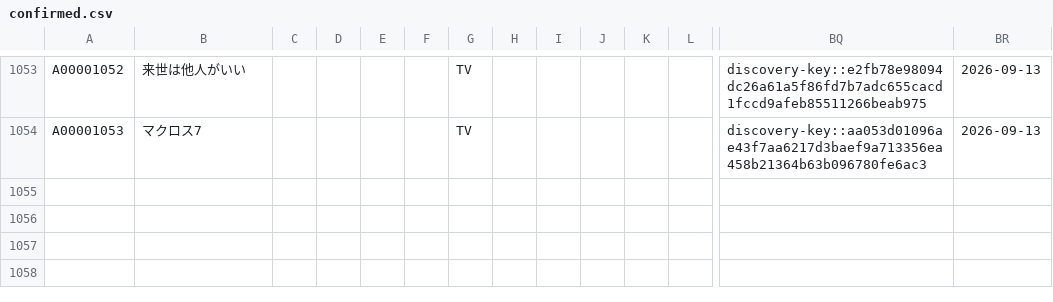
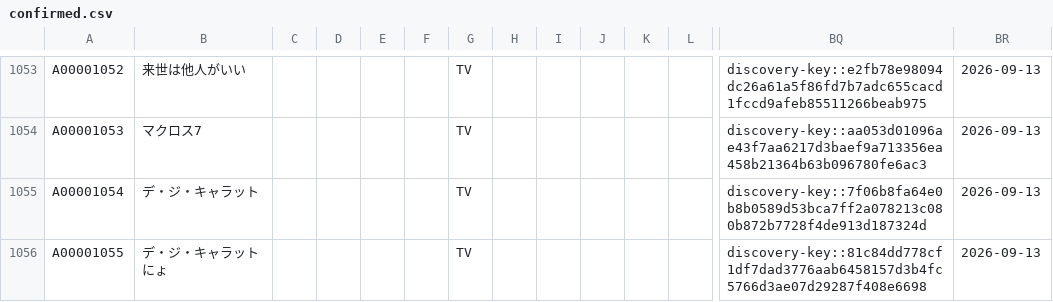
Before and after one commit to arunhistory/-anime-memory, a CSV file: confirmed/confirmed.csv, drawn as a sheet; only a part is shown, gaps mark what is left out; rows hold the shown columns only; the diff names each change by its address in the sheet, - before the commit and + after, or states it on an @@ line.

```diff
--- a/confirmed/confirmed.csv
+++ b/confirmed/confirmed.csv
+row 1055: A00001054 | デ・ジ・キャラット |  |  |  |  | TV |  |  |  |  |  | discovery-key::7f06b8fa64e0b8b0589d53bca7ff2a078213c080b872b7728f4de913d187324d | 2026-09-13
+row 1056: A00001055 | デ・ジ・キャラットにょ |  |  |  |  | TV |  |  |  |  |  | discovery-key::81c84dd778cf1df7dad3776aab6458157d3b4fc5766d3ae07d29287f408e6698 | 2026-09-13
```
Also changed, not shown: 31 other files.
